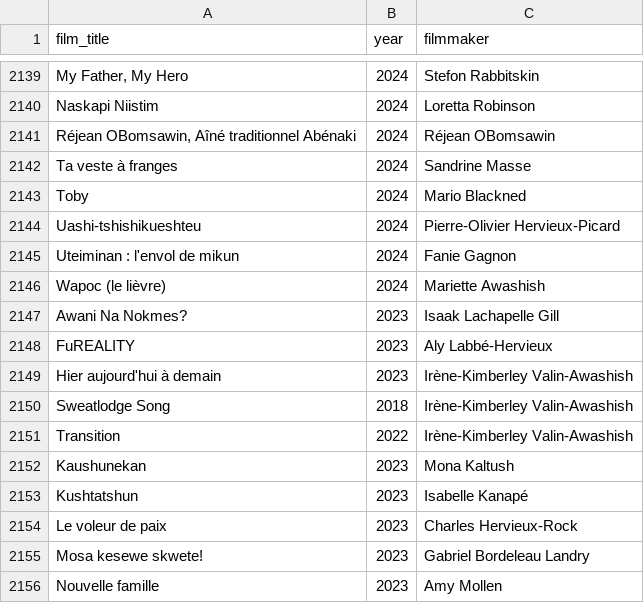
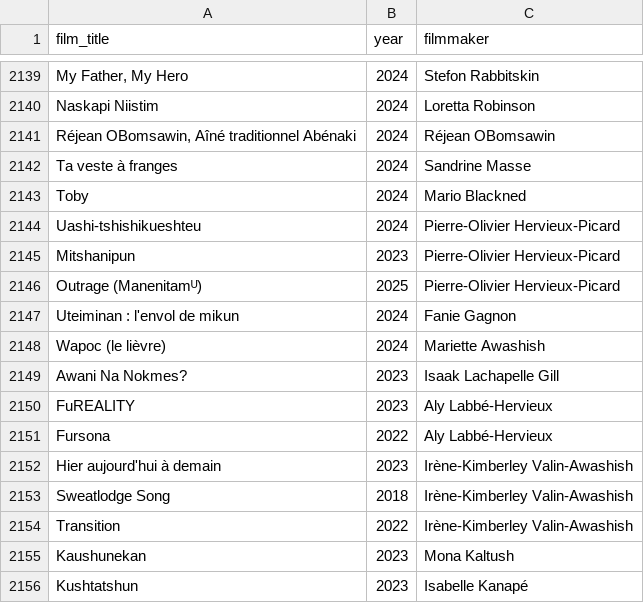
Before and after one commit to jwilliamkennedy/abya-yala-film-atlas, a CSV file: beta/data/atlas-names.csv, drawn as a sheet; only a part is shown, gaps mark what is left out; the shorter side is filled out with more unchanged rows.

```diff
--- a/beta/data/atlas-names.csv
+++ b/beta/data/atlas-names.csv
@@ -2144,2 +2144,4 @@ Toby,2024,Mario Blackned
 Uashi-tshishikueshteu,2024,Pierre-Olivier Hervieux-Picard
+Mitshanipun,2023,Pierre-Olivier Hervieux-Picard
+Outrage (Manenitamᵁ),2025,Pierre-Olivier Hervieux-Picard
 Uteiminan : l'envol de mikun,2024,Fanie Gagnon
@@ -2148,2 +2150,3 @@ Awani Na Nokmes?,2023,Isaak Lachapelle Gill
 FuREALITY,2023,Aly Labbé-Hervieux
+Fursona,2022,Aly Labbé-Hervieux
 Hier aujourd'hui à demain,2023,Irène-Kimberley Valin-Awashish
```
Also changed, not shown: beta/data/atlas-filmmakers.csv, beta/data/atlas-films.csv, 14 other files.
